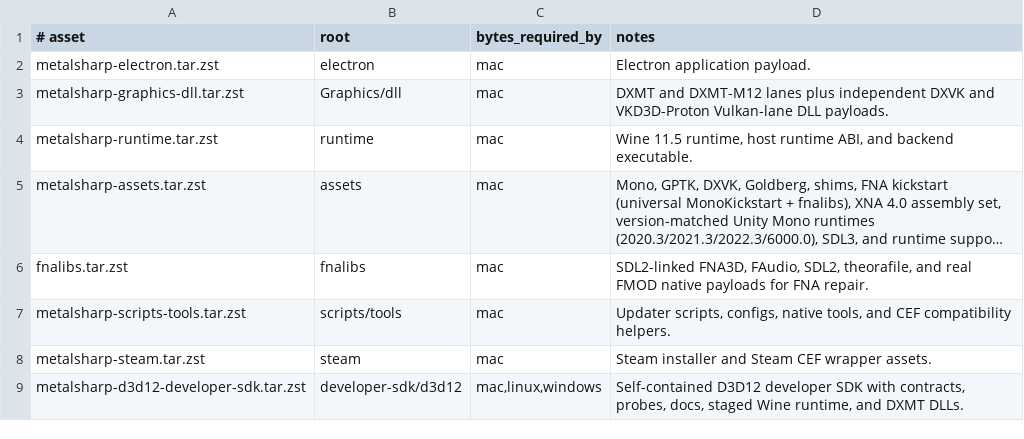
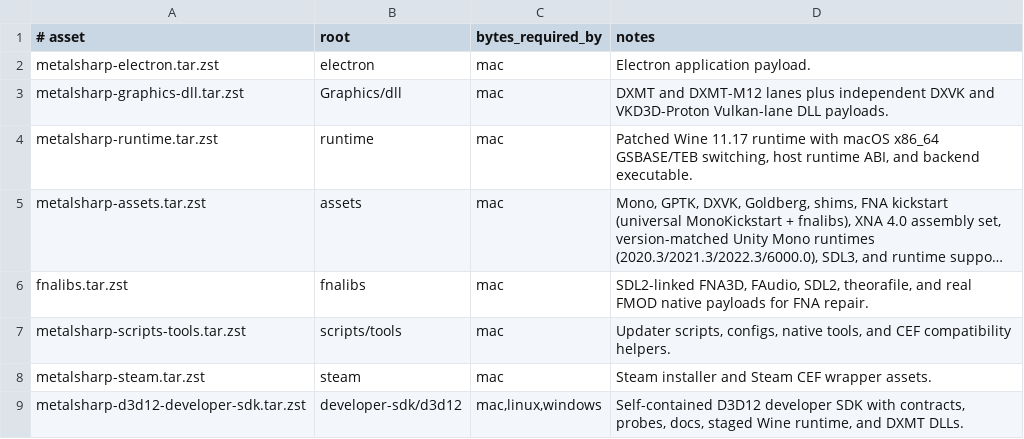
Before and after one commit to metalsharp/MetalSharp, a TSV file: tools/bundles/asset-manifest.tsv, drawn as a sheet; long unchanged cells end in …; the diff names each change by its address in the sheet, - before the commit and + after, or states it on an @@ line.

Commit message:
fix: package Wine GSBASE runtime for Unity DXMT launches

```diff
--- a/tools/bundles/asset-manifest.tsv
+++ b/tools/bundles/asset-manifest.tsv
-D4 (notes): Wine 11.5 runtime, host runtime…
+D4 (notes): Patched Wine 11.17 runtime with macOS x86_64 GSBASE/TEB switching, host runtime…
```
Also changed, not shown: 5 other files.
